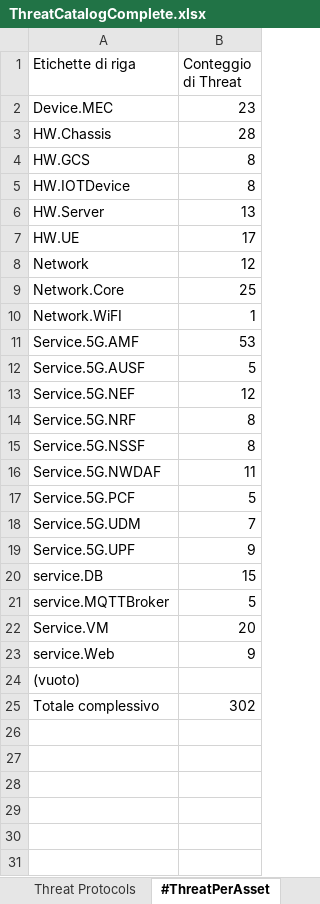
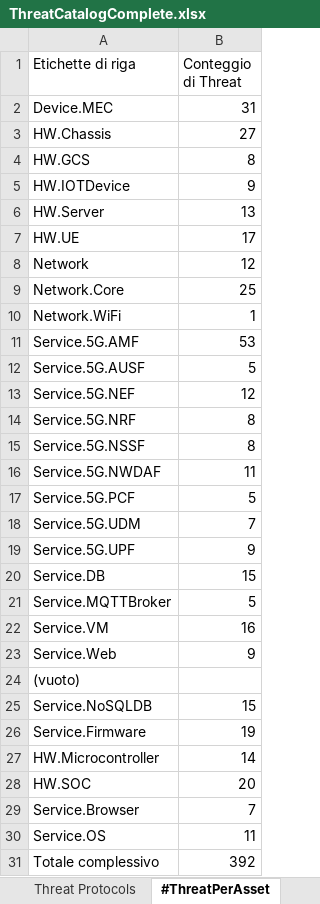
Before and after one commit to fefox97/AutomaticAttackPlanGenerator, an Excel workbook: apps/static/assets/dbs/ThreatCatalogComplete.xlsx, sheet #ThreatPerAsset, drawn as a sheet; values as stored, in another font and other column widths than the file's, no borders; addresses are those after the commit; the diff names each change by its address in the sheet, - before the commit and + after, or states it on an @@ line.

Commit message:
aggiunto catalogo asset types fix layout dinamico della sidebar

```diff
--- a/apps/static/assets/dbs/ThreatCatalogComplete.xlsx (sheet #ThreatPerAsset)
+++ b/apps/static/assets/dbs/ThreatCatalogComplete.xlsx (sheet #ThreatPerAsset)
-B2 (Conteggio di Threat): 23
+B2 (Conteggio di Threat): 31
-B3 (Conteggio di Threat): 28
+B3 (Conteggio di Threat): 27
-B5 (Conteggio di Threat): 8
+B5 (Conteggio di Threat): 9
-A10 (Etichette di riga): Network.WiFI
+A10 (Etichette di riga): Network.WiFi
-A20 (Etichette di riga): service.DB
+A20 (Etichette di riga): Service.DB
-A21 (Etichette di riga): service.MQTTBroker
+A21 (Etichette di riga): Service.MQTTBroker
-B22 (Conteggio di Threat): 20
+B22 (Conteggio di Threat): 16
-A23 (Etichette di riga): service.Web
+A23 (Etichette di riga): Service.Web
+row 25: Service.NoSQLDB | 15
+row 26: Service.Firmware | 19
+row 27: HW.Microcontroller | 14
+row 28: HW.SOC | 20
+row 29: Service.Browser | 7
+row 30: Service.OS | 11
-B31 (Conteggio di Threat): 302
+B31 (Conteggio di Threat): 392
```
Also changed, not shown: other sheet tabs, 11 other files.
